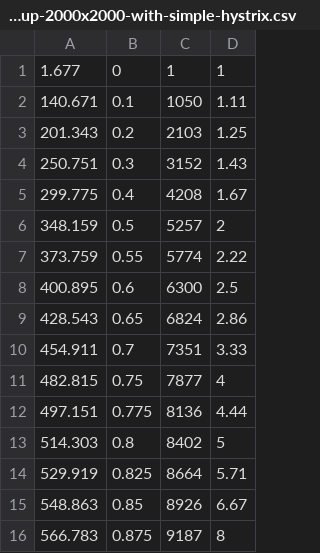
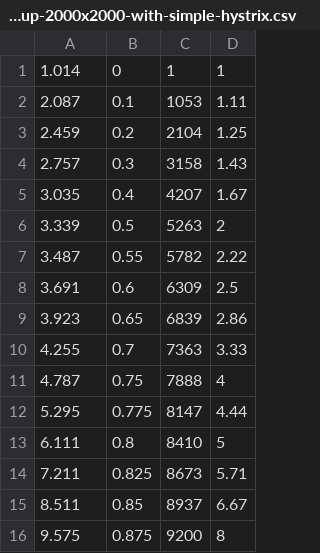
Before and after one commit to luchiniatwork/conj2017, a CSV file: statistics/histograms/100ms-delay-100ms-stddev-plus-acting-up-2000x2000-with-simple-hystrix.csv, drawn as a sheet; only a part is shown; the diff covers the shown part only.

Commit message:
Re-run of acting up case

```diff
--- a/statistics/histograms/100ms-delay-100ms-stddev-plus-acting-up-2000x2000-with-simple-hystrix.csv
+++ b/statistics/histograms/100ms-delay-100ms-stddev-plus-acting-up-2000x2000-with-simple-hystrix.csv
@@ -1,16 +1,16 @@
-1.677,0,1,1
-140.671,0.1,1050,1.11
-201.343,0.2,2103,1.25
-250.751,0.3,3152,1.43
-299.775,0.4,4208,1.67
-348.159,0.5,5257,2
-373.759,0.55,5774,2.22
-400.895,0.6,6300,2.5
-428.543,0.65,6824,2.86
-454.911,0.7,7351,3.33
-482.815,0.75,7877,4
-497.151,0.775,8136,4.44
-514.303,0.8,8402,5
-529.919,0.825,8664,5.71
-548.863,0.85,8926,6.67
-566.783,0.875,9187,8
+1.014,0,1,1
+2.087,0.1,1053,1.11
+2.459,0.2,2104,1.25
+2.757,0.3,3158,1.43
+3.035,0.4,4207,1.67
+3.339,0.5,5263,2
+3.487,0.55,5782,2.22
+3.691,0.6,6309,2.5
+3.923,0.65,6839,2.86
+4.255,0.7,7363,3.33
+4.787,0.75,7888,4
+5.295,0.775,8147,4.44
+6.111,0.8,8410,5
+7.211,0.825,8673,5.71
+8.511,0.85,8937,6.67
+9.575,0.875,9200,8
```
Also changed, not shown: 106 edited cells elsewhere in this file, 2 other files.
